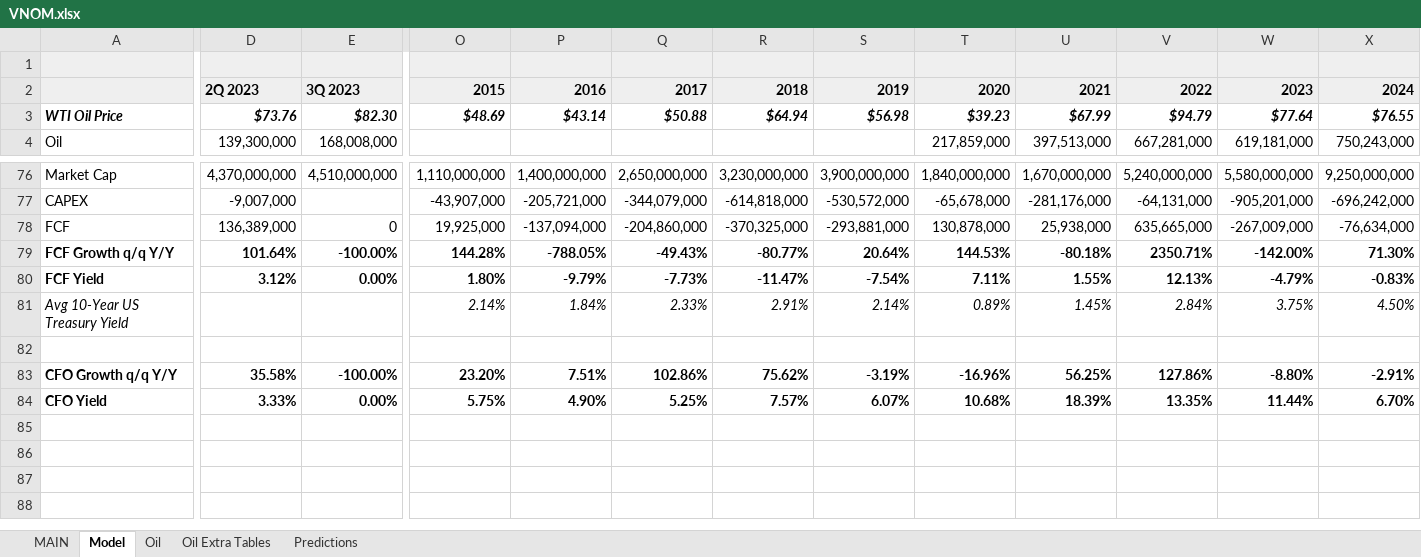
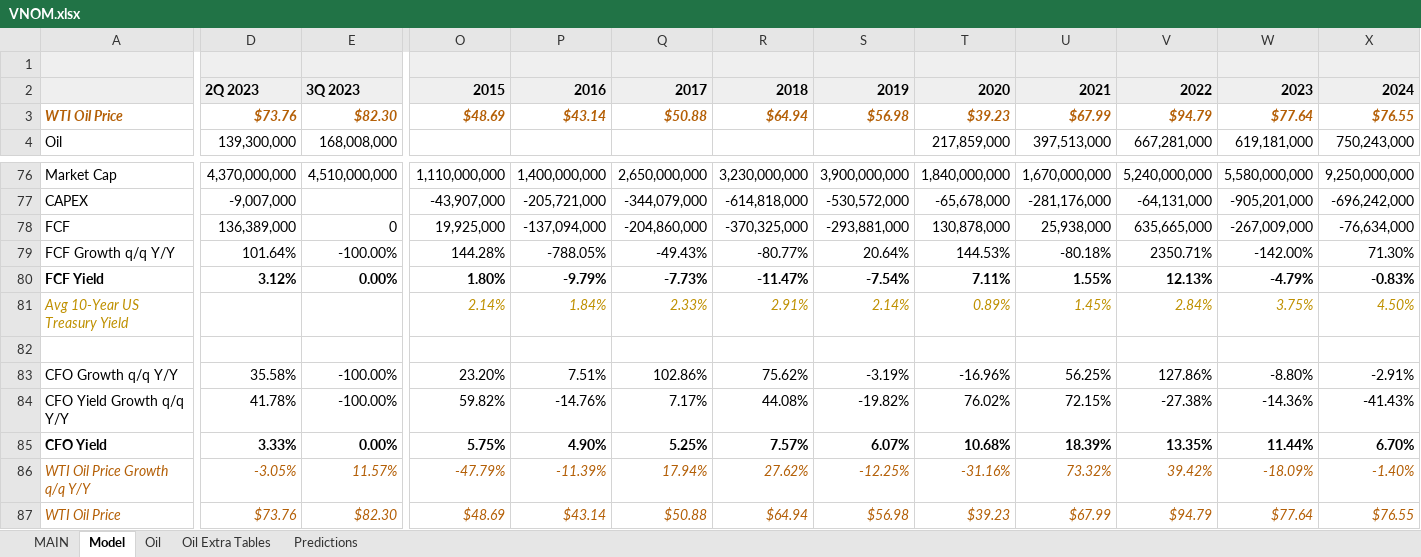
Before and after one commit to alopezmoreira1989/Stock-Fundamental-Analysis, an Excel workbook: VNOM.xlsx, sheet Model, drawn as a sheet; only a part is shown, gaps mark what is left out; values as stored, in another font and other column widths than the file's, no borders; charts and pictures not drawn; rows hold the shown columns only; the diff covers the shown part only; the diff names each change by its address in the sheet, - before the commit and + after, or states it on an @@ line.

Commit message:
Add files via upload

```diff
--- a/VNOM.xlsx (sheet Model)
+++ b/VNOM.xlsx (sheet Model)
-A3:E3 text colour: black
+A3:E3 text colour: #B45F06
-O3:X3 text colour: black
+O3:X3 text colour: #B45F06
-A79 bold: on
+A79 bold: off
-D79:E79 bold: on
+D79:E79 bold: off
-O79:X79 bold: on
+O79:X79 bold: off
-A81 text colour: black
+A81 text colour: #BF9000
-O81:X81 text colour: black
+O81:X81 text colour: #BF9000
-A83 bold: on
+A83 bold: off
-D83:E83 bold: on
+D83:E83 bold: off
-O83:X83 bold: on
+O83:X83 bold: off
+row 84: CFO Yield Growth q/q Y/Y | 41.78% | -100.00% | 59.82% | -14.76% | 7.17% | 44.08% | -19.82% | 76.02% | 72.15% | -27.38% | -14.36% | -41.43%
+row 86: WTI Oil Price Growth q/q Y/Y | -3.05% | 11.57% | -47.79% | -11.39% | 17.94% | 27.62% | -12.25% | -31.16% | 73.32% | 39.42% | -18.09% | -1.40%
+row 87: WTI Oil Price | $73.76 | $82.30 | $48.69 | $43.14 | $50.88 | $64.94 | $56.98 | $39.23 | $67.99 | $94.79 | $77.64 | $76.55
```
Also changed, not shown: cell formats elsewhere in this sheet, formulas that keep their value.
